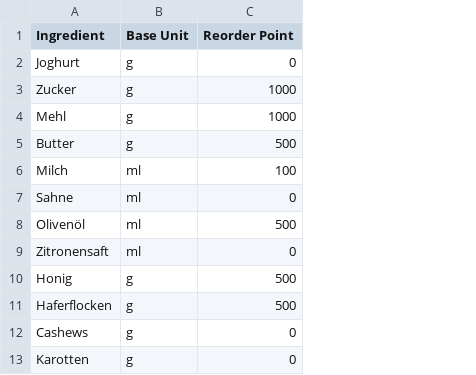
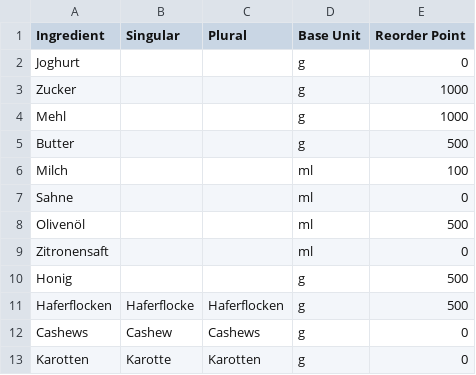
Before and after one commit to BenjaminWegerich/cookbook, a CSV file: docs/ingredients.csv, drawn as a sheet; the diff names each change by its address in the sheet, - before the commit and + after, or states it on an @@ line.

Commit message:
feat(core): add singular/plural display forms and free-text arrangements
- ingredients gain the optional `Singular`/`Plural` display forms
  (docs/ingredients.csv, columns B and C, directly after the name): the
  zutaten.csv codec reads, validates (the pair is atomic) and writes them, and
  the Drive loader carries them into the runtime registry.
- additional units gain the same pair (docs/additional_units.csv): `<AU>`
  renders the singular at or below one and the plural above it („2 Packungen
  Mehl (2 kg)“); an invariant unit leaves both cells empty.
- the arrangement language gains `<INF>` — the ingredient's count form, so one
  placeholder yields „1 Stück Karotte“ and „2 Stück Karotten“ — and free text:
  everything outside the placeholders passes through unchanged, and `<BQ>` and
  `<BU>` may stand apart. `<IN>` keeps rendering the canonical name.
- docs/additional_units.csv becomes the 19-unit table (Dose, Esslöffel,
  Packung variants, Stück variants, Zweig, Topf, Bund, Tube, Päckchen, Würfel,
  Blatt, Flasche, Becher …), each unit assigned the closest of the two existing
  number schemes; the seed mappings are renamed with it (EL→Esslöffel,
  TL→Teelöffel, Mehl→Packung (unteilbar), Karotten→Stück (ZE zuerst)).
- the shopping list follows the forms: its line vocabulary is derived from every
  unit display form, and stockCountText/renderUnitCount write the matching one.
- docs/additional_quantity_specifications.md §3.2/§4, storage_format.md §9,
  shopping_item_identity.md §2, ARCHITECTURE.md and ROADMAP.md carry the model.

```diff
--- a/docs/ingredients.csv
+++ b/docs/ingredients.csv
+column B (Singular), rows 11-13: Haferflocke | Cashew | Karotte
+column C (Plural), rows 11-13: Haferflocken | Cashews | Karotten
```
Also changed, not shown: docs/additional_units.csv, docs/ingredient_unit_mappings.csv, 17 other files.
